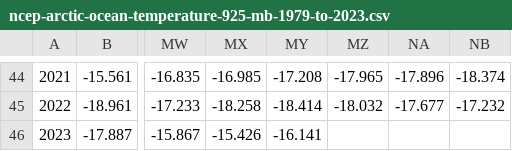
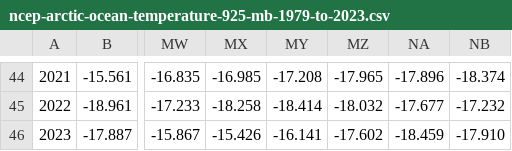
Before and after one commit to StevenDelvaux/ncep, a CSV file: data/ncep-arctic-ocean-temperature-925-mb-1979-to-2023.csv, drawn as a sheet; only a part is shown, gaps mark what is left out; the diff names each change by its address in the sheet, - before the commit and + after, or states it on an @@ line.

```diff
--- a/data/ncep-arctic-ocean-temperature-925-mb-1979-to-2023.csv
+++ b/data/ncep-arctic-ocean-temperature-925-mb-1979-to-2023.csv
-MZ46: (empty)
+MZ46: -17.602
-NA46: (empty)
+NA46: -18.459
-NB46: (empty)
+NB46: -17.910
```
Also changed, not shown: data/ncep-arctic-ocean-surface-temperature-1979-to-2023.csv, 4 other files.
